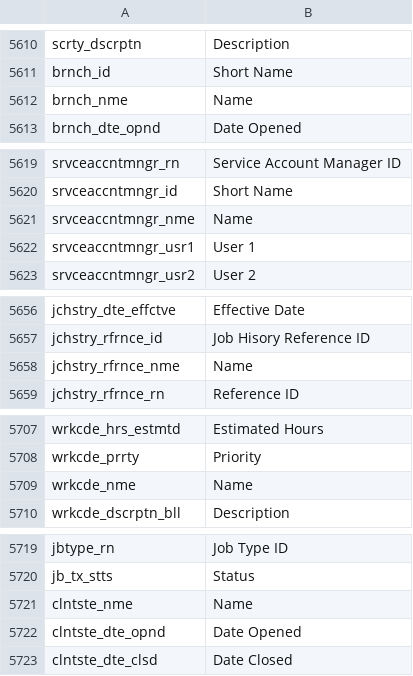
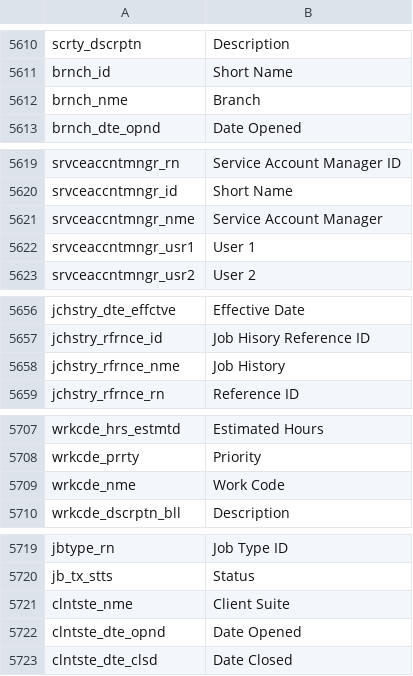
Before and after one commit to preston-reynolds/M-aids, a CSV file: Column Renaming.csv, drawn as a sheet; only a part is shown, gaps mark what is left out; the diff covers the shown part only.

Commit message:
Some name fixes
Fix column names

```diff
--- a/Column Renaming.csv
+++ b/Column Renaming.csv
@@ -5611,3 +5611,3 @@ scrty_dscrptn,Description
 brnch_id,Short Name
-brnch_nme,Name
+brnch_nme,Branch
 brnch_dte_opnd,Date Opened
@@ -5620,3 +5620,3 @@ srvceaccntmngr_rn,Service Account Manager ID
 srvceaccntmngr_id,Short Name
-srvceaccntmngr_nme,Name
+srvceaccntmngr_nme,Service Account Manager
 srvceaccntmngr_usr1,User 1
@@ -5657,3 +5657,3 @@ jchstry_dte_effctve,Effective Date
 jchstry_rfrnce_id,Job Hisory Reference ID
-jchstry_rfrnce_nme,Name
+jchstry_rfrnce_nme,Job History
 jchstry_rfrnce_rn,Reference ID
@@ -5708,3 +5708,3 @@ wrkcde_hrs_estmtd,Estimated Hours
 wrkcde_prrty,Priority
-wrkcde_nme,Name
+wrkcde_nme,Work Code
 wrkcde_dscrptn_bll,Description
@@ -5720,3 +5720,3 @@ jbtype_rn,Job Type ID
 jb_tx_stts,Status
-clntste_nme,Name
+clntste_nme,Client Suite
 clntste_dte_opnd,Date Opened
```
Also changed, not shown: 1 added row and 8 edited cells elsewhere in this file.
